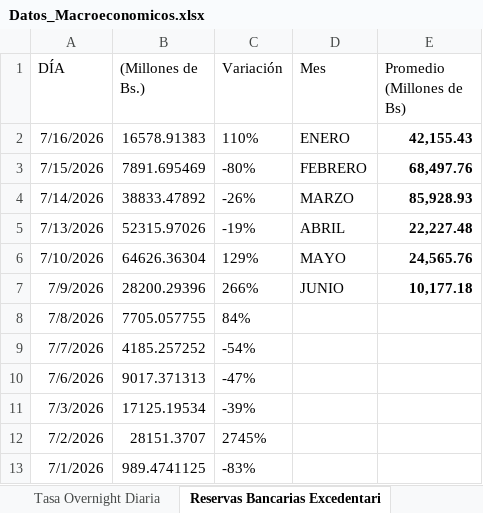
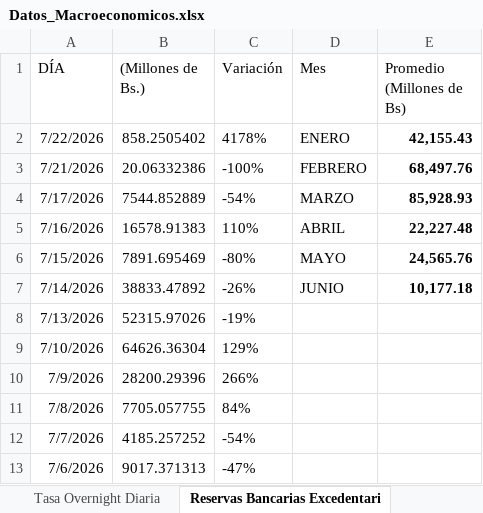
Before and after one commit to bfauairmonitor/Monitor-Nacional, an Excel workbook: Datos_Macroeconomicos.xlsx, sheet Reservas Bancarias Excedentari, drawn as a sheet; only a part is shown; the shorter side is filled out with more unchanged rows; values as stored, in another font and other column widths than the file's, no borders; addresses are those after the commit; the diff names each change by its address in the sheet, - before the commit and + after, or states it on an @@ line.

```diff
--- a/Datos_Macroeconomicos.xlsx (sheet Reservas Bancarias Excedentari)
+++ b/Datos_Macroeconomicos.xlsx (sheet Reservas Bancarias Excedentari)
+row 2: 7/22/2026 | 858.2505402 | 4178% | ENERO | 42,155.43
+row 3: 7/21/2026 | 20.06332386 | -100% | FEBRERO | 68,497.76
+row 4: 7/17/2026 | 7544.852889 | -54% | MARZO | 85,928.93
-D5 (Mes): ENERO
+D5 (Mes): ABRIL
-E5 (Promedio (Millones de Bs)): 42,155.43
+E5 (Promedio (Millones de Bs)): 22,227.48
-D6 (Mes): FEBRERO
+D6 (Mes): MAYO
-E6 (Promedio (Millones de Bs)): 68,497.76
+E6 (Promedio (Millones de Bs)): 24,565.76
-D7 (Mes): MARZO
+D7 (Mes): JUNIO
-E7 (Promedio (Millones de Bs)): 85,928.93
+E7 (Promedio (Millones de Bs)): 10,177.18
-D8 (Mes): ABRIL
+D8 (Mes): (empty)
-E8 (Promedio (Millones de Bs)): 22,227.48
+E8 (Promedio (Millones de Bs)): (empty)
-D9 (Mes): MAYO
+D9 (Mes): (empty)
-E9 (Promedio (Millones de Bs)): 24,565.76
+E9 (Promedio (Millones de Bs)): (empty)
-D10 (Mes): JUNIO
+D10 (Mes): (empty)
-E10 (Promedio (Millones de Bs)): 10,177.18
+E10 (Promedio (Millones de Bs)): (empty)
```
Also changed, not shown: sheet Resev. Internacionales $, sheet Tasa Overnight Diaria, formulas that keep their value.
